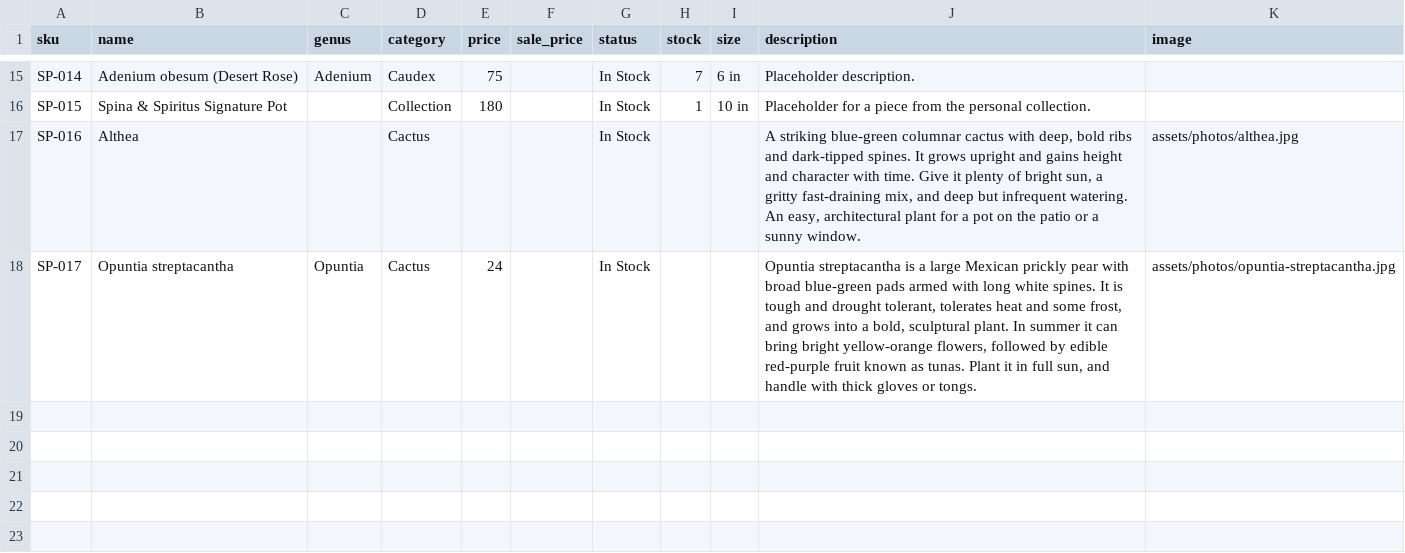
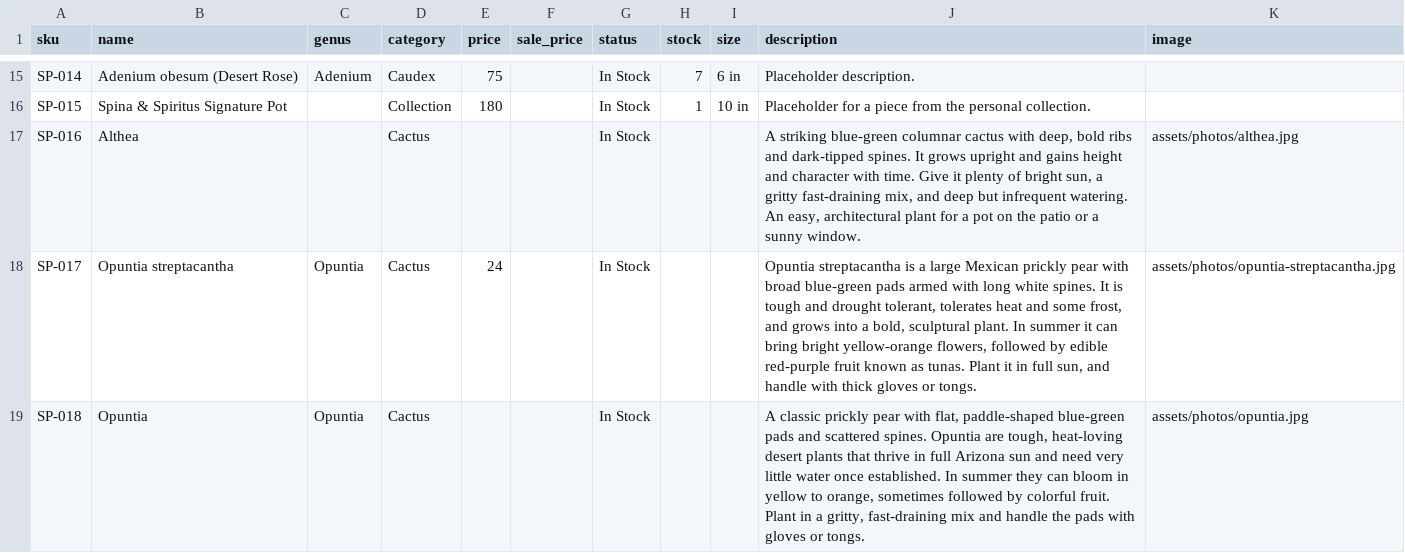
Before and after one commit to rumerlaw/sp-web, a CSV file: data/inventory.csv, drawn as a sheet; only a part is shown, gaps mark what is left out; the diff names each change by its address in the sheet, - before the commit and + after, or states it on an @@ line.

```diff
--- a/data/inventory.csv
+++ b/data/inventory.csv
+row 19: SP-018 | Opuntia | Opuntia | Cactus |  |  | In Stock |  |  | A classic prickly pear with flat, paddle-shaped blue-green pads and scattered spines. Opuntia are tough, heat-loving desert plants that thrive in full Arizona sun and need very little water once established. In summer they can bloom in yellow to orange, sometimes followed by colorful fruit. Plant in a gritty, fast-draining mix and handle the pads with gloves or tongs. | assets/photos/opuntia.jpg
```
Also changed, not shown: 4 other files.
